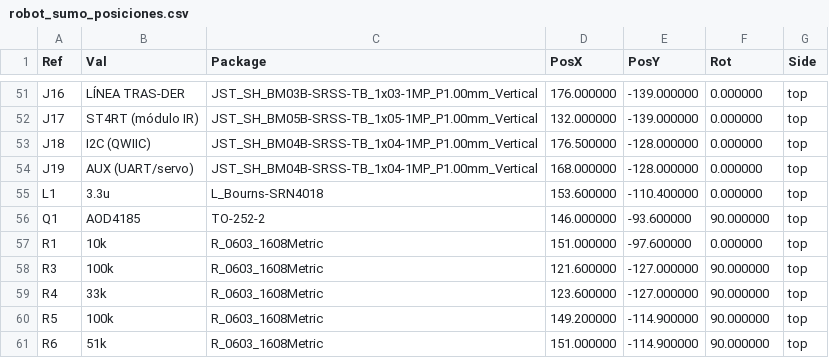
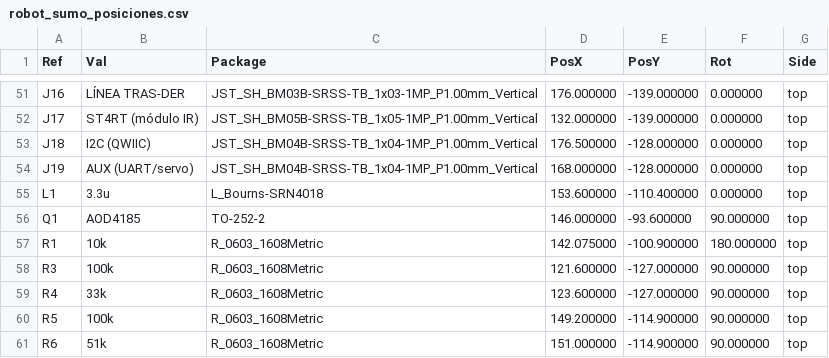
Before and after one commit to Mateosmerodes/Mini_Sumo_Robot_LHDLT, a CSV file: Robot_Mini-Sumo/hardware/pcb/fabricacion/robot_sumo_posiciones.csv, drawn as a sheet; only a part is shown, gaps mark what is left out.

```diff
--- a/Robot_Mini-Sumo/hardware/pcb/fabricacion/robot_sumo_posiciones.csv
+++ b/Robot_Mini-Sumo/hardware/pcb/fabricacion/robot_sumo_posiciones.csv
@@ -56,3 +56,3 @@ Ref,Val,Package,PosX,PosY,Rot,Side
 "Q1","AOD4185","TO-252-2",146.000000,-93.600000,90.000000,top
-"R1","10k","R_0603_1608Metric",151.000000,-97.600000,0.000000,top
+"R1","10k","R_0603_1608Metric",142.075000,-100.900000,180.000000,top
 "R3","100k","R_0603_1608Metric",121.600000,-127.000000,90.000000,top
```
Also changed, not shown: 19 other files.
